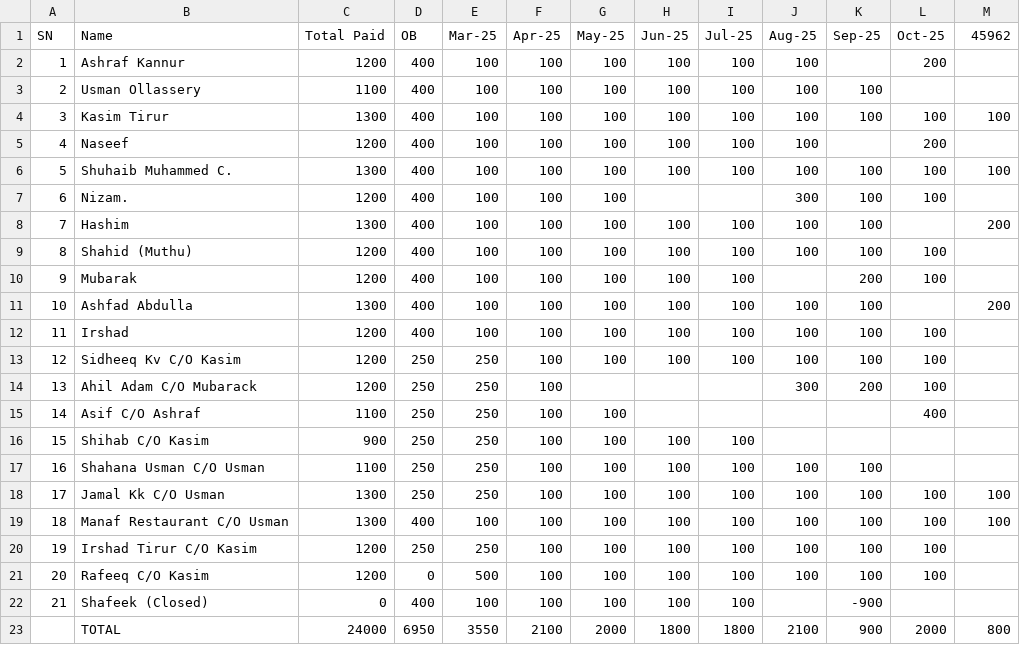
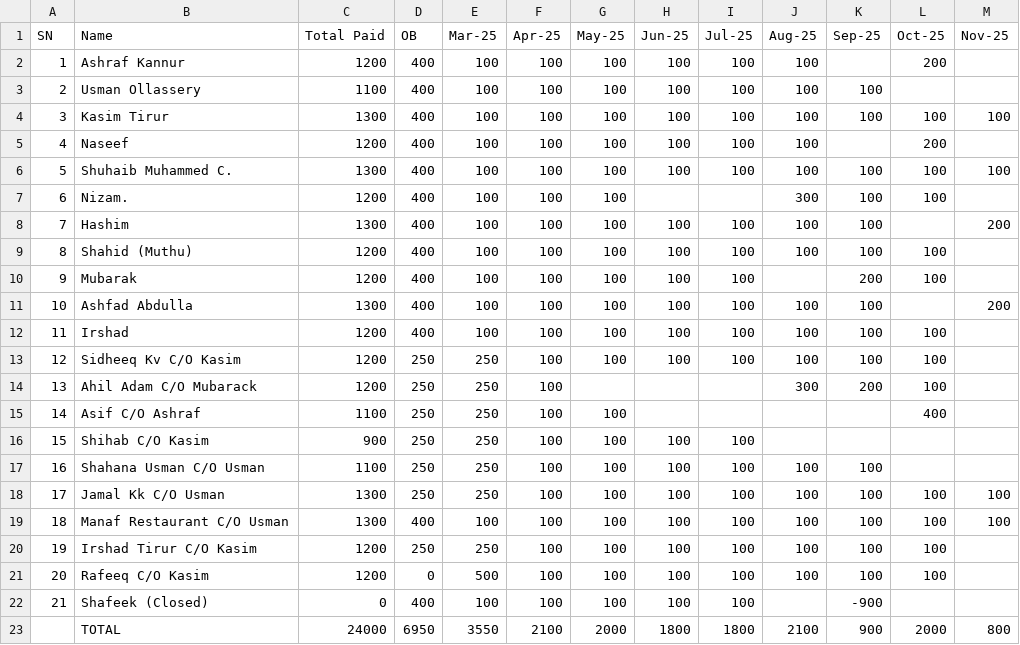
Before and after one commit to inventory-choco/avadhi-nidhi-loan, a CSV file: payments.csv, drawn as a sheet.

Commit message:
Update payments.csv

```diff
--- a/payments.csv
+++ b/payments.csv
@@ -1,2 +1,2 @@
-SN,Name,Total Paid,OB,Mar-25,Apr-25,May-25,Jun-25,Jul-25,Aug-25,Sep-25,Oct-25,45962
+SN,Name,Total Paid,OB,Mar-25,Apr-25,May-25,Jun-25,Jul-25,Aug-25,Sep-25,Oct-25,Nov-25
 1,Ashraf Kannur,1200,400,100,100,100,100,100,100,,200,
```
